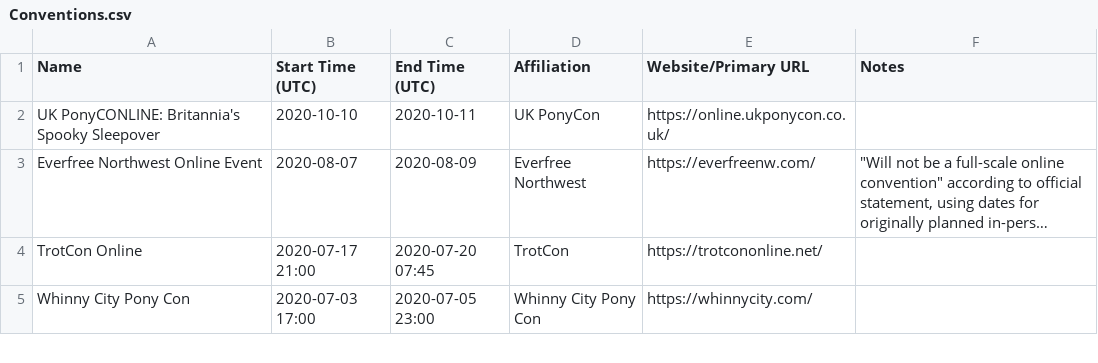
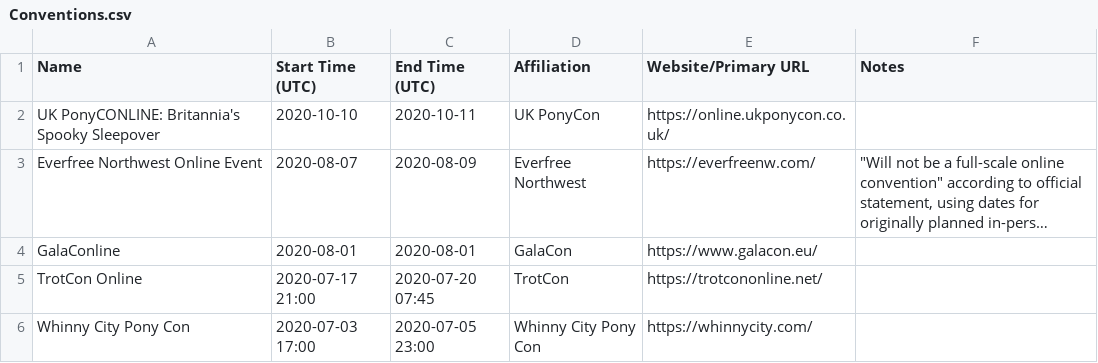
Before and after one commit to jack126guy/online-pony-events-covid-19, a CSV file: Conventions.csv, drawn as a sheet; only a part is shown; long unchanged cells end in …; the diff names each change by its address in the sheet, - before the commit and + after, or states it on an @@ line.

Commit message:
Add GalaConline

```diff
--- a/Conventions.csv
+++ b/Conventions.csv
+row 4: GalaConline | 2020-08-01 | 2020-08-01 | GalaCon | https://www.galacon.eu/
```
